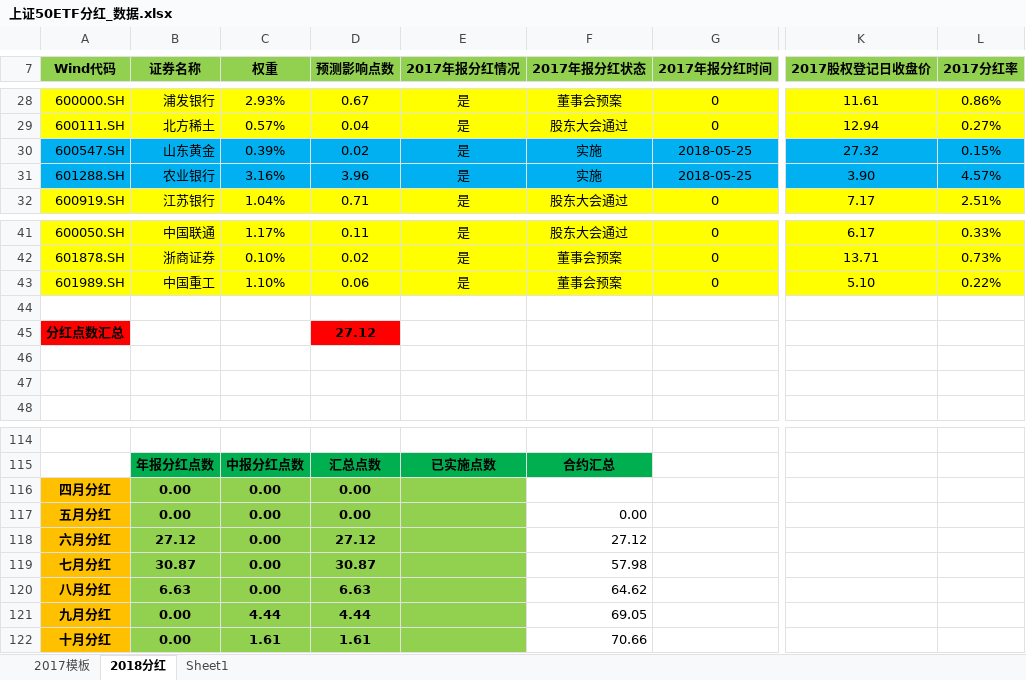
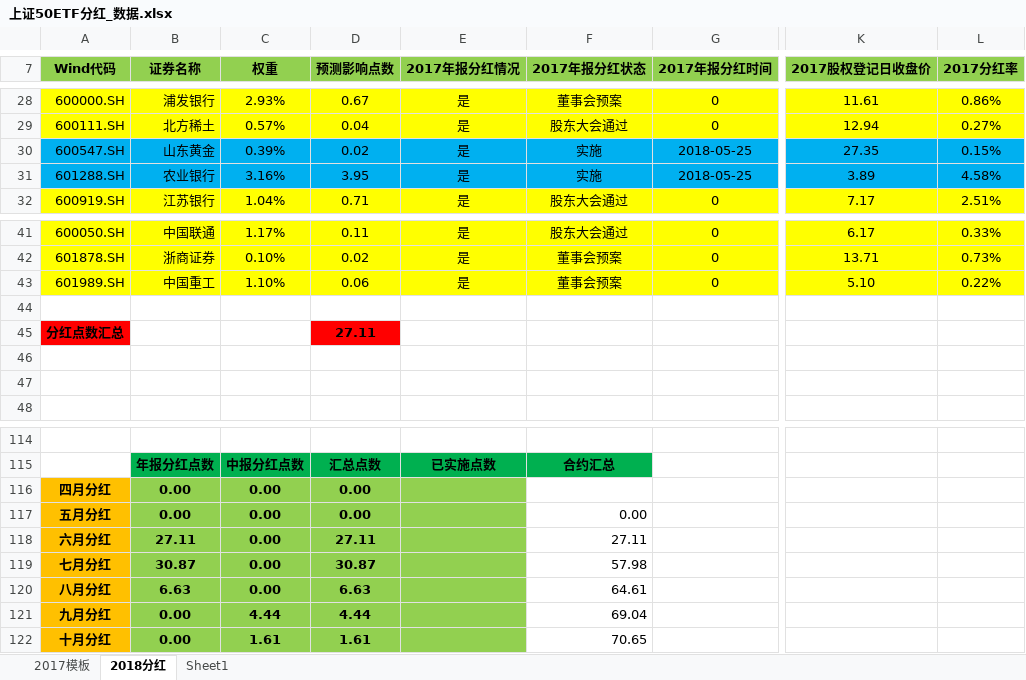
Before and after one commit to PokerDang/OPT-Account, an Excel workbook: 上证50ETF分红_数据.xlsx, sheet 2018分红, drawn as a sheet; only a part is shown, gaps mark what is left out; values as stored, in another font and other column widths than the file's, no borders; the diff names each change by its address in the sheet, - before the commit and + after, or states it on an @@ line.

```diff
--- a/上证50ETF分红_数据.xlsx (sheet 2018分红)
+++ b/上证50ETF分红_数据.xlsx (sheet 2018分红)
-K30 (2017股权登记日收盘价): 27.32
+K30 (2017股权登记日收盘价): 27.35
-D31 (预测影响点数): 3.96
+D31 (预测影响点数): 3.95
-K31 (2017股权登记日收盘价): 3.90
+K31 (2017股权登记日收盘价): 3.89
-L31 (2017分红率): 4.57%
+L31 (2017分红率): 4.58%
-D45 (预测影响点数): 27.12
+D45 (预测影响点数): 27.11
-B118 (证券名称): 27.12
+B118 (证券名称): 27.11
-D118 (预测影响点数): 27.12
+D118 (预测影响点数): 27.11
-F118 (2017年报分红状态): 27.12
+F118 (2017年报分红状态): 27.11
-F120 (2017年报分红状态): 64.62
+F120 (2017年报分红状态): 64.61
-F121 (2017年报分红状态): 69.05
+F121 (2017年报分红状态): 69.04
-F122 (2017年报分红状态): 70.66
+F122 (2017年报分红状态): 70.65
```
Also changed, not shown: 1 other file.
